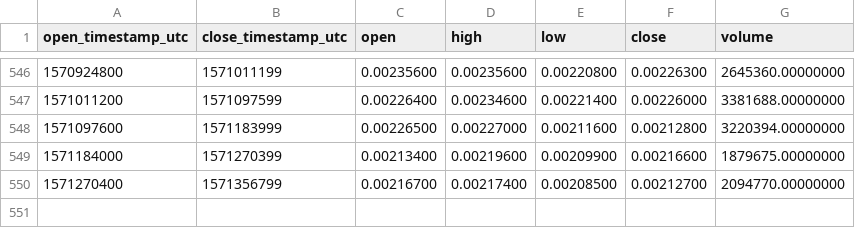
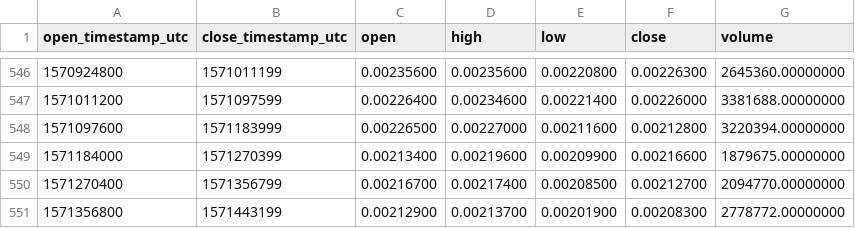
Before and after one commit to cryptobigbro/binance-ADABNB, a CSV file: binance-ADABNB-1d.csv, drawn as a sheet; only a part is shown, gaps mark what is left out; the diff names each change by its address in the sheet, - before the commit and + after, or states it on an @@ line.

Commit message:
Update OHLCV data.

```diff
--- a/binance-ADABNB-1d.csv
+++ b/binance-ADABNB-1d.csv
+row 551: 1571356800 | 1571443199 | 0.00212900 | 0.00213700 | 0.00201900 | 0.00208300 | 2778772.00000000
```
Also changed, not shown: 1 other file.
